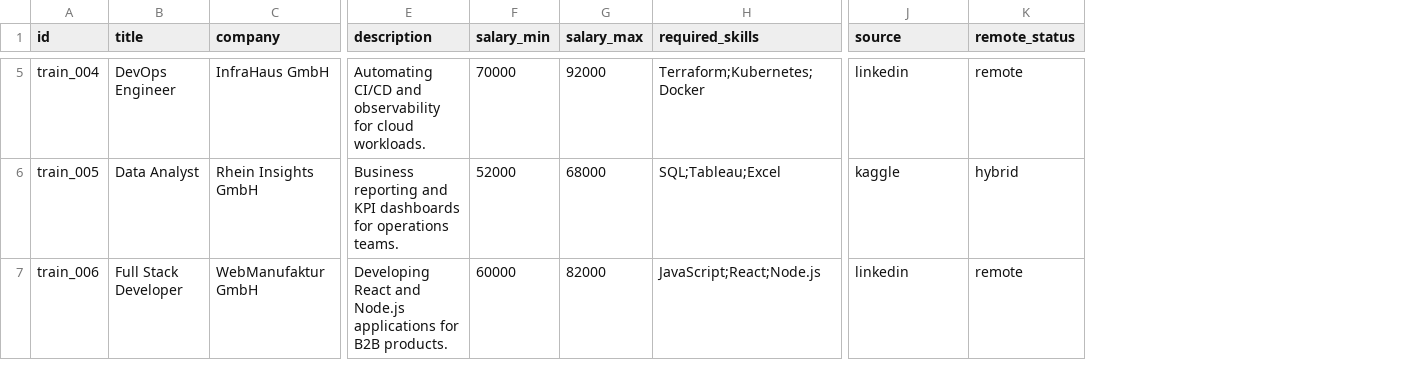
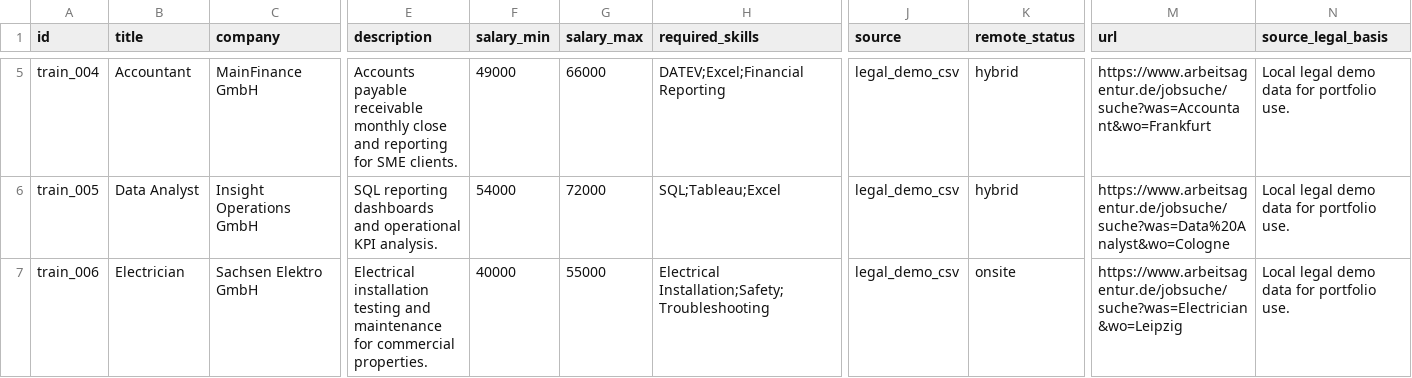
Before and after one commit to ismail7CAa/job-market-intellegence-platform, a CSV file: data/job_postings_training.csv, drawn as a sheet; only a part is shown, gaps mark what is left out; the diff covers the shown part only; the diff names each change by its address in the sheet, - before the commit and + after, or states it on an @@ line.

```diff
--- a/data/job_postings_training.csv
+++ b/data/job_postings_training.csv
+column M (url), rows 5-7: https://www.arbeitsagentur.de/jobsuche/suche?was=Accountant&wo=Frankfurt | https://www.arbeitsagentur.de/jobsuche/suche?was=Data%20Analyst&wo=Cologne | https://www.arbeitsagentur.de/jobsuche/suche?was=Electrician&wo=Leipzig
+column N (source_legal_basis), rows 5-7: all Local legal demo data for portfolio use.
-B5 (title): DevOps Engineer
+B5 (title): Accountant
-C5 (company): InfraHaus GmbH
+C5 (company): MainFinance GmbH
-E5 (description): Automating CI/CD and observability for cloud workloads.
+E5 (description): Accounts payable receivable monthly close and reporting for SME clients.
-F5 (salary_min): 70000
+F5 (salary_min): 49000
-G5 (salary_max): 92000
+G5 (salary_max): 66000
-H5 (required_skills): Terraform;Kubernetes;Docker
+H5 (required_skills): DATEV;Excel;Financial Reporting
-J5 (source): linkedin
+J5 (source): legal_demo_csv
-K5 (remote_status): remote
+K5 (remote_status): hybrid
-C6 (company): Rhein Insights GmbH
+C6 (company): Insight Operations GmbH
-E6 (description): Business reporting and KPI dashboards for operations teams.
+E6 (description): SQL reporting dashboards and operational KPI analysis.
-F6 (salary_min): 52000
+F6 (salary_min): 54000
-G6 (salary_max): 68000
+G6 (salary_max): 72000
-J6 (source): kaggle
+J6 (source): legal_demo_csv
-B7 (title): Full Stack Developer
+B7 (title): Electrician
-C7 (company): WebManufaktur GmbH
+C7 (company): Sachsen Elektro GmbH
-E7 (description): Developing React and Node.js applications for B2B products.
+E7 (description): Electrical installation testing and maintenance for commercial properties.
-F7 (salary_min): 60000
+F7 (salary_min): 40000
-G7 (salary_max): 82000
+G7 (salary_max): 55000
-H7 (required_skills): JavaScript;React;Node.js
+H7 (required_skills): Electrical Installation;Safety;Troubleshooting
-J7 (source): linkedin
+J7 (source): legal_demo_csv
-K7 (remote_status): remote
+K7 (remote_status): onsite
```
Also changed, not shown: 2 added rows and 68 edited cells elsewhere in this file, data/job_postings_production.csv, 7 other files.
